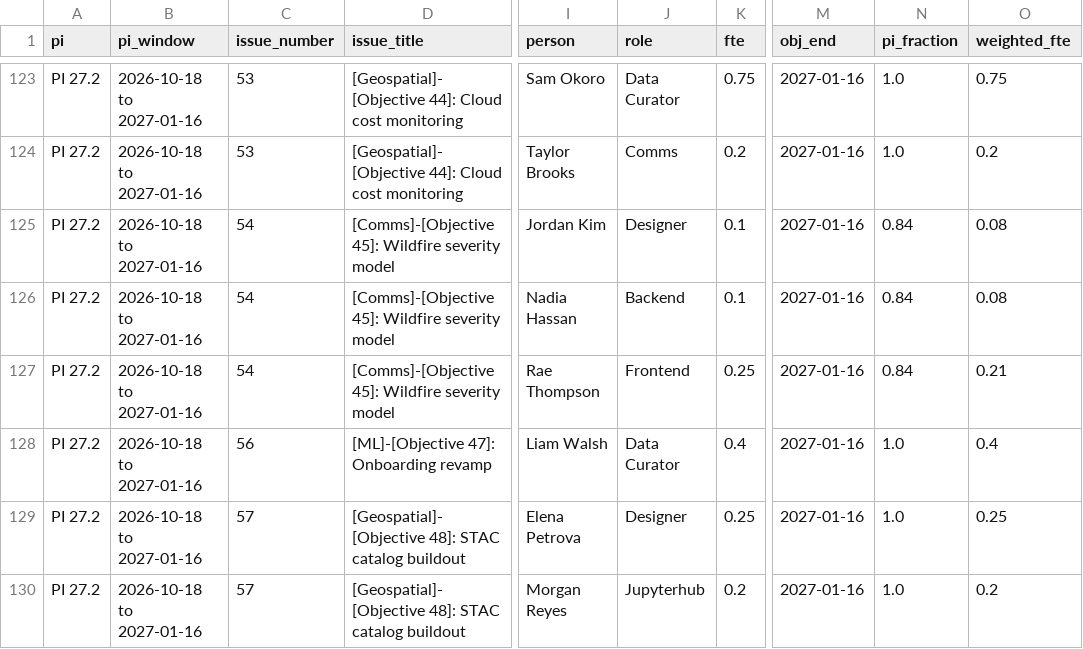
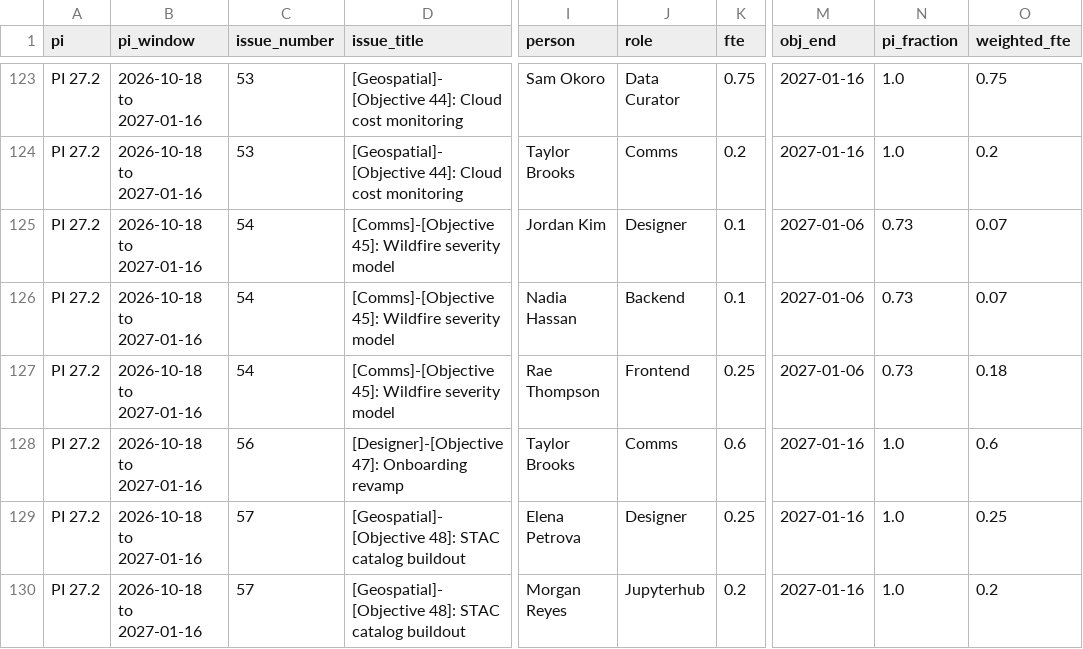
Before and after one commit to Disasters-Learning-Portal/disasters-aws-conversion, a CSV file: reports/loe_allocations.csv, drawn as a sheet; only a part is shown, gaps mark what is left out; the diff names each change by its address in the sheet, - before the commit and + after, or states it on an @@ line.

```diff
--- a/reports/loe_allocations.csv
+++ b/reports/loe_allocations.csv
-M125:M127 (obj_end): 2027-01-16
+M125:M127 (obj_end): 2027-01-06
-N125:N127 (pi_fraction): 0.84
+N125:N127 (pi_fraction): 0.73
-O125:O126 (weighted_fte): 0.08
+O125:O126 (weighted_fte): 0.07
-O127 (weighted_fte): 0.21
+O127 (weighted_fte): 0.18
-D128 (issue_title): [ML]-[Objective 47]: Onboarding revamp
+D128 (issue_title): [Designer]-[Objective 47]: Onboarding revamp
-I128 (person): Liam Walsh
+I128 (person): Taylor Brooks
-J128 (role): Data Curator
+J128 (role): Comms
-K128 (fte): 0.4
+K128 (fte): 0.6
-O128 (weighted_fte): 0.4
+O128 (weighted_fte): 0.6
```
Also changed, not shown: reports/loe_by_person.csv, reports/loe_by_role.csv, 1 other file.
